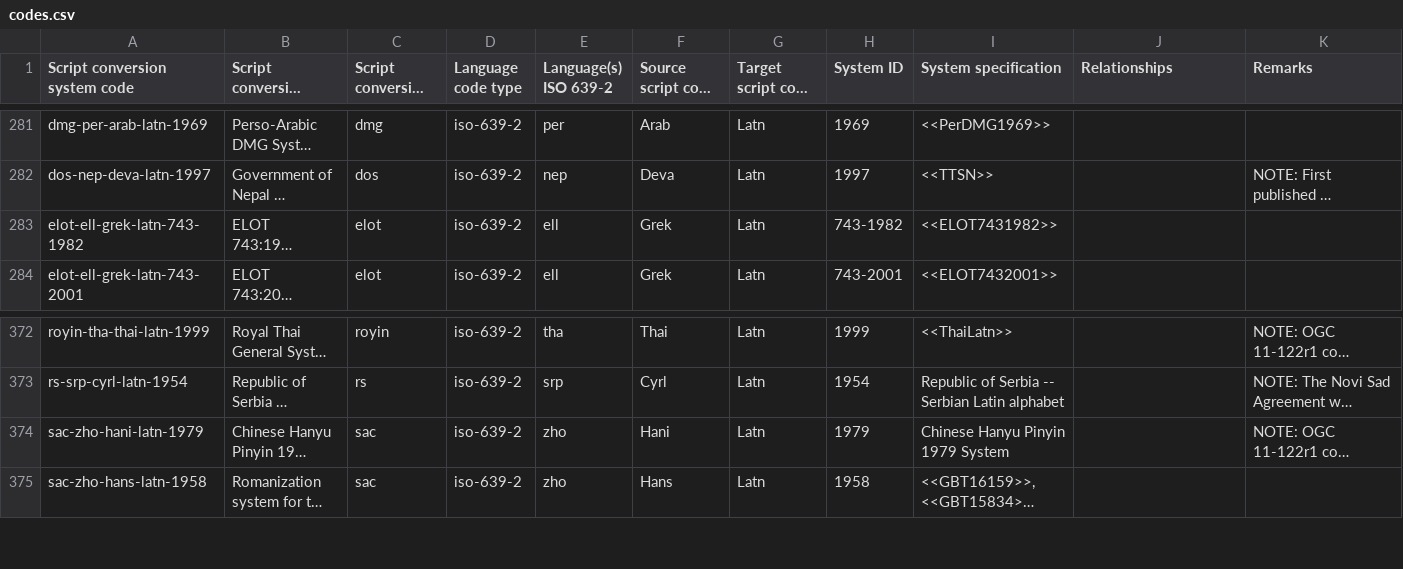
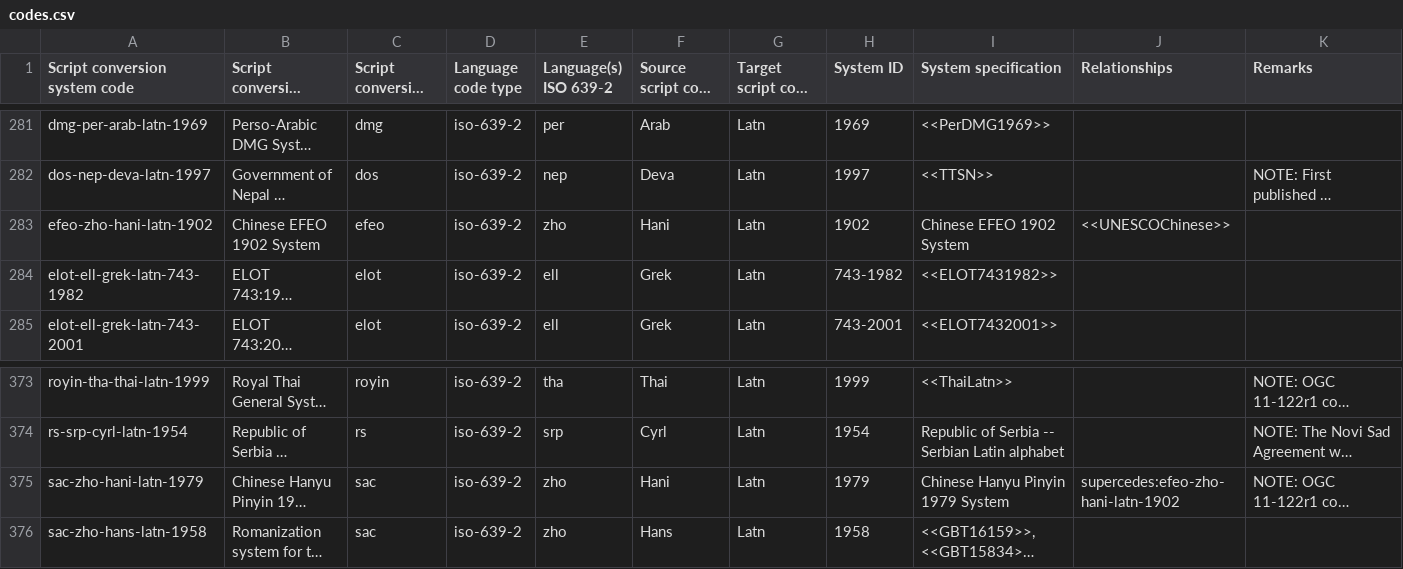
Before and after one commit to CalConnect/csd-transcription-systems, a CSV file: sources/data/codes.csv, drawn as a sheet; only a part is shown, gaps mark what is left out; long unchanged cells end in …; addresses are those after the commit; the diff names each change by its address in the sheet, - before the commit and + after, or states it on an @@ line.

Commit message:
codes: Add EFEO 1902
related to #21

```diff
--- a/sources/data/codes.csv
+++ b/sources/data/codes.csv
+row 283: efeo-zho-hani-latn-1902 | Chinese EFEO 1902 System | efeo | iso-639-2 | zho | Hani | Latn | 1902 | Chinese EFEO 1902 System | <<UNESCOChinese>>
-J375 (Relationships): (empty)
+J375 (Relationships): supercedes:efeo-zho-hani-latn-1902
```
Also changed, not shown: 1 other file.
